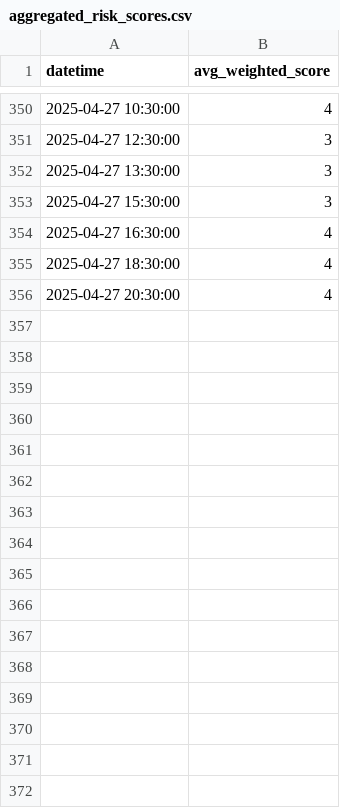
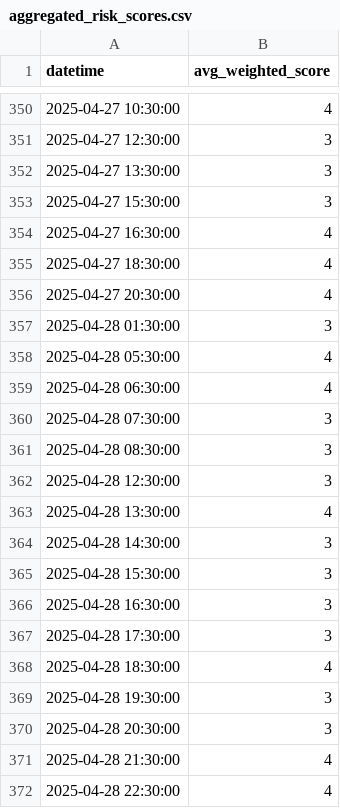
Before and after one commit to ksenijav03/test-finrl-deepseek-stock-prediction, a CSV file: sentiment/aggregated_risk_scores.csv, drawn as a sheet; only a part is shown, gaps mark what is left out; the diff names each change by its address in the sheet, - before the commit and + after, or states it on an @@ line.

```diff
--- a/sentiment/aggregated_risk_scores.csv
+++ b/sentiment/aggregated_risk_scores.csv
+row 357: 2025-04-28 01:30:00 | 3
+row 358: 2025-04-28 05:30:00 | 4
+row 359: 2025-04-28 06:30:00 | 4
+row 360: 2025-04-28 07:30:00 | 3
+row 361: 2025-04-28 08:30:00 | 3
+row 362: 2025-04-28 12:30:00 | 3
+row 363: 2025-04-28 13:30:00 | 4
+row 364: 2025-04-28 14:30:00 | 3
+row 365: 2025-04-28 15:30:00 | 3
+row 366: 2025-04-28 16:30:00 | 3
+row 367: 2025-04-28 17:30:00 | 3
+row 368: 2025-04-28 18:30:00 | 4
+row 369: 2025-04-28 19:30:00 | 3
+row 370: 2025-04-28 20:30:00 | 3
+row 371: 2025-04-28 21:30:00 | 4
+row 372: 2025-04-28 22:30:00 | 4
```
Also changed, not shown: 1 other file.
